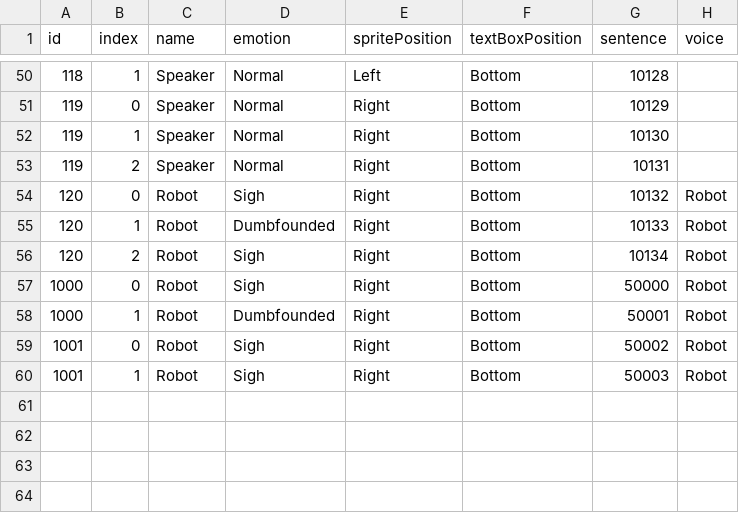
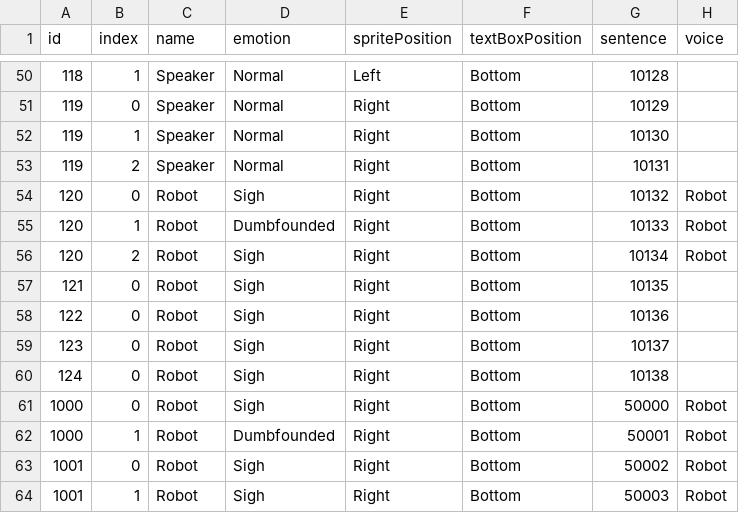
Before and after one commit to TheCaptainHook/AirNHook, a CSV file: Assets/StreamingAssets/Localization/Dialogue/DialogueDB.csv, drawn as a sheet; only a part is shown, gaps mark what is left out; the diff names each change by its address in the sheet, - before the commit and + after, or states it on an @@ line.

Commit message:
feat/Temporary DialogueDB modification

```diff
--- a/Assets/StreamingAssets/Localization/Dialogue/DialogueDB.csv
+++ b/Assets/StreamingAssets/Localization/Dialogue/DialogueDB.csv
+row 57: 121 | 0 | Robot | Sigh | Right | Bottom | 10135
+row 58: 122 | 0 | Robot | Sigh | Right | Bottom | 10136
+row 59: 123 | 0 | Robot | Sigh | Right | Bottom | 10137
+row 60: 124 | 0 | Robot | Sigh | Right | Bottom | 10138
```
Also changed, not shown: 2 other files.
